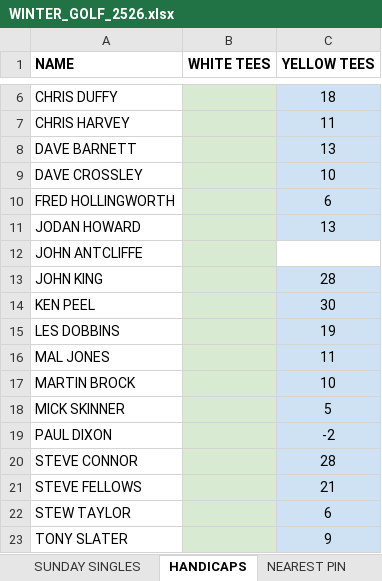
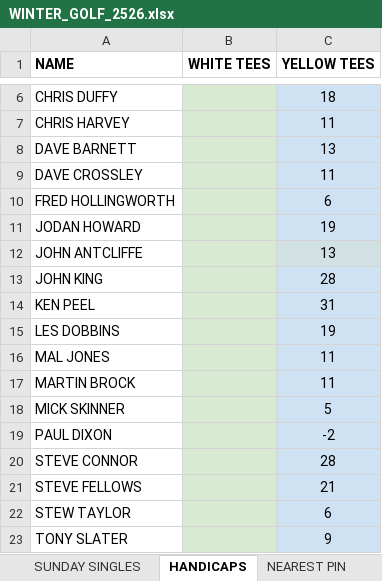
Before and after one commit to stateside2/golf-comp, an Excel workbook: data/WINTER_GOLF_2526.xlsx, sheet HANDICAPS, drawn as a sheet; only a part is shown, gaps mark what is left out; values as stored, in another font and other column widths than the file's, no borders; charts and pictures not drawn; the diff names each change by its address in the sheet, - before the commit and + after, or states it on an @@ line.

```diff
--- a/data/WINTER_GOLF_2526.xlsx (sheet HANDICAPS)
+++ b/data/WINTER_GOLF_2526.xlsx (sheet HANDICAPS)
-C9 (YELLOW TEES): 10
+C9 (YELLOW TEES): 11
-C11 (YELLOW TEES): 13
+C11 (YELLOW TEES): 19
-C12 (YELLOW TEES): (empty)
+C12 (YELLOW TEES): 13
-C12 fill: none
+C12 fill: #D0E0E3
-C14 (YELLOW TEES): 30
+C14 (YELLOW TEES): 31
-C17 (YELLOW TEES): 10
+C17 (YELLOW TEES): 11
```
Also changed, not shown: sheet THURSDAY SINGLES, sheet SUNDAY SINGLES, sheet xxxDO NOT EDITxxx, sheet NEAREST PIN, 1 other file.
